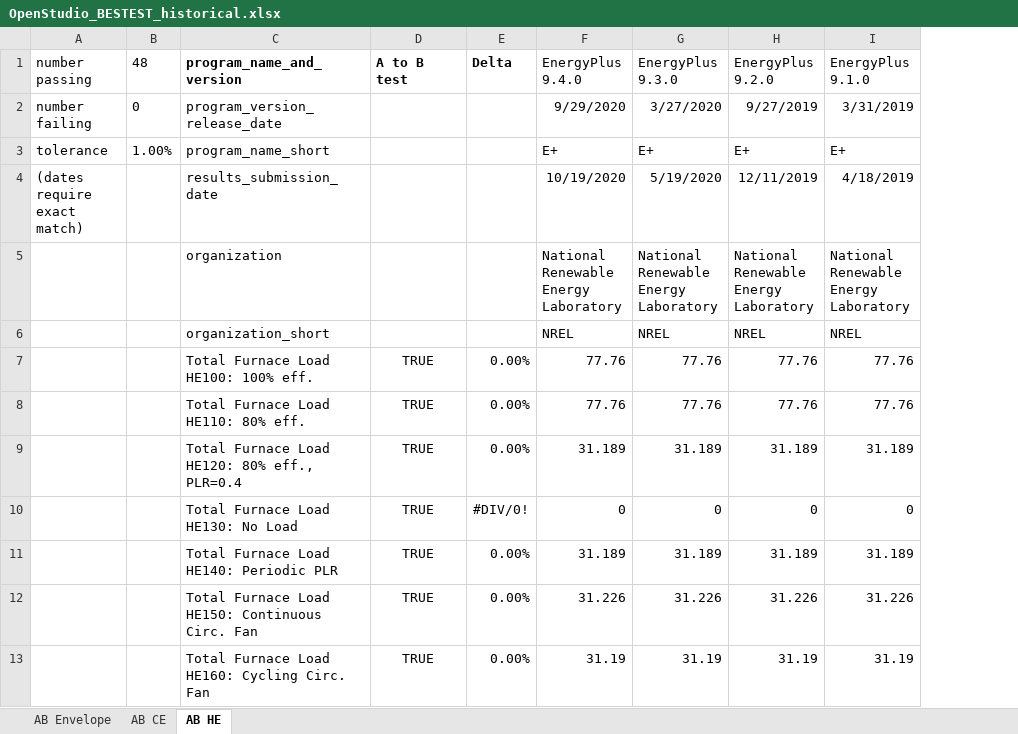
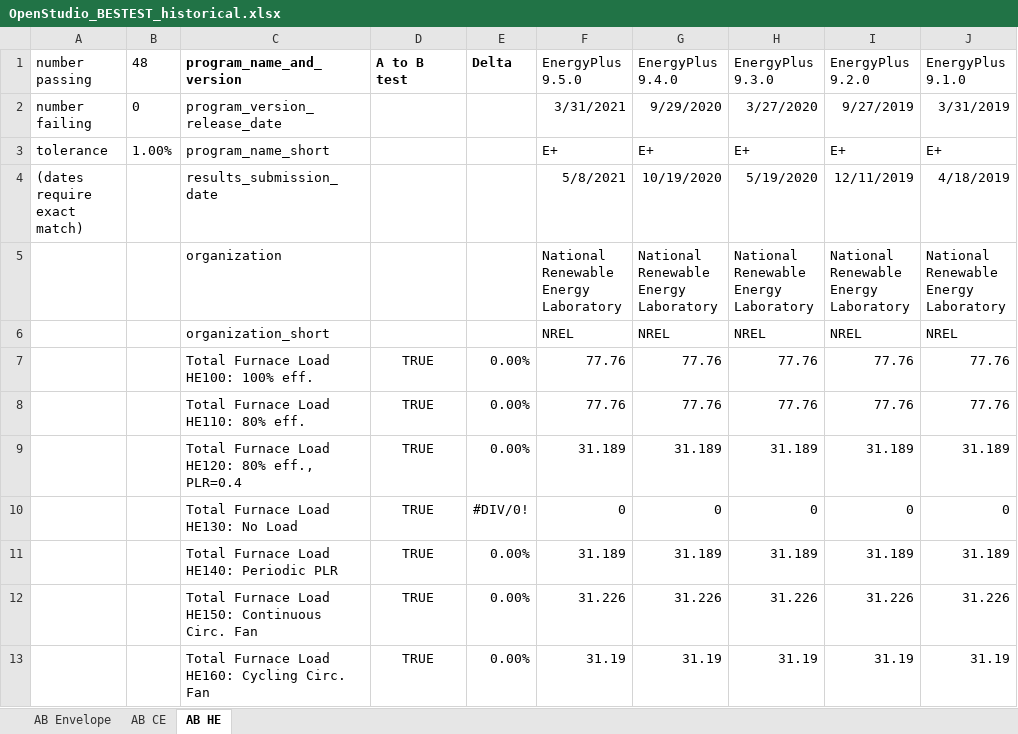
Before and after one commit to NREL/BESTEST-GSR, an Excel workbook: results/historical/OpenStudio_BESTEST_historical.xlsx, sheet AB HE, drawn as a sheet; only a part is shown; values as stored, in another font and other column widths than the file's, no borders; conditional formats not drawn; the diff names each change by its address in the sheet, - before the commit and + after, or states it on an @@ line.

```diff
--- a/results/historical/OpenStudio_BESTEST_historical.xlsx (sheet AB HE)
+++ b/results/historical/OpenStudio_BESTEST_historical.xlsx (sheet AB HE)
+column F (EnergyPlus 9.5.0), rows 2-13: 3/31/2021 | E+ | 5/8/2021 | National Renewable Energy Laboratory | NREL | 77.76 | 77.76 | 31.189 | 0 | 31.189 | 31.226 | 31.19
```
Also changed, not shown: sheet AB CE, sheet AB Envelope, hidden cells, results/RESULTS5-2A.xlsx, results/RESULTS5-2a_OS.xlsx, 13 other files.
